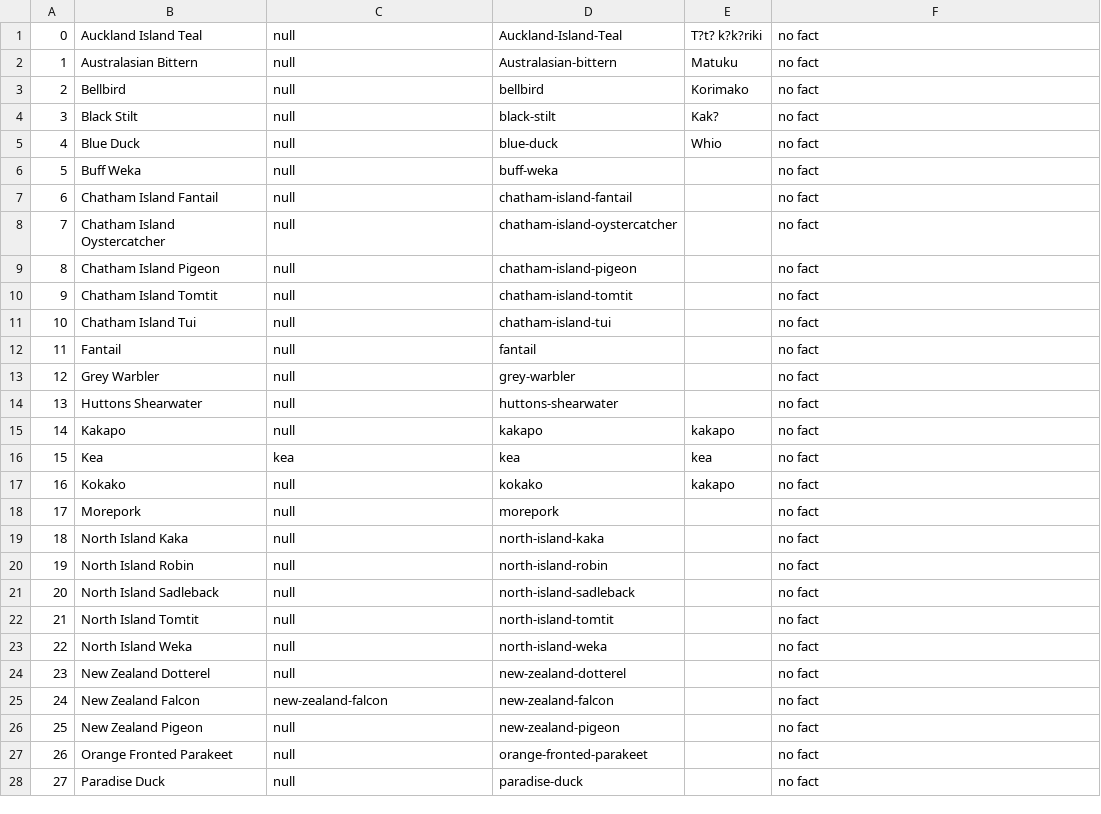
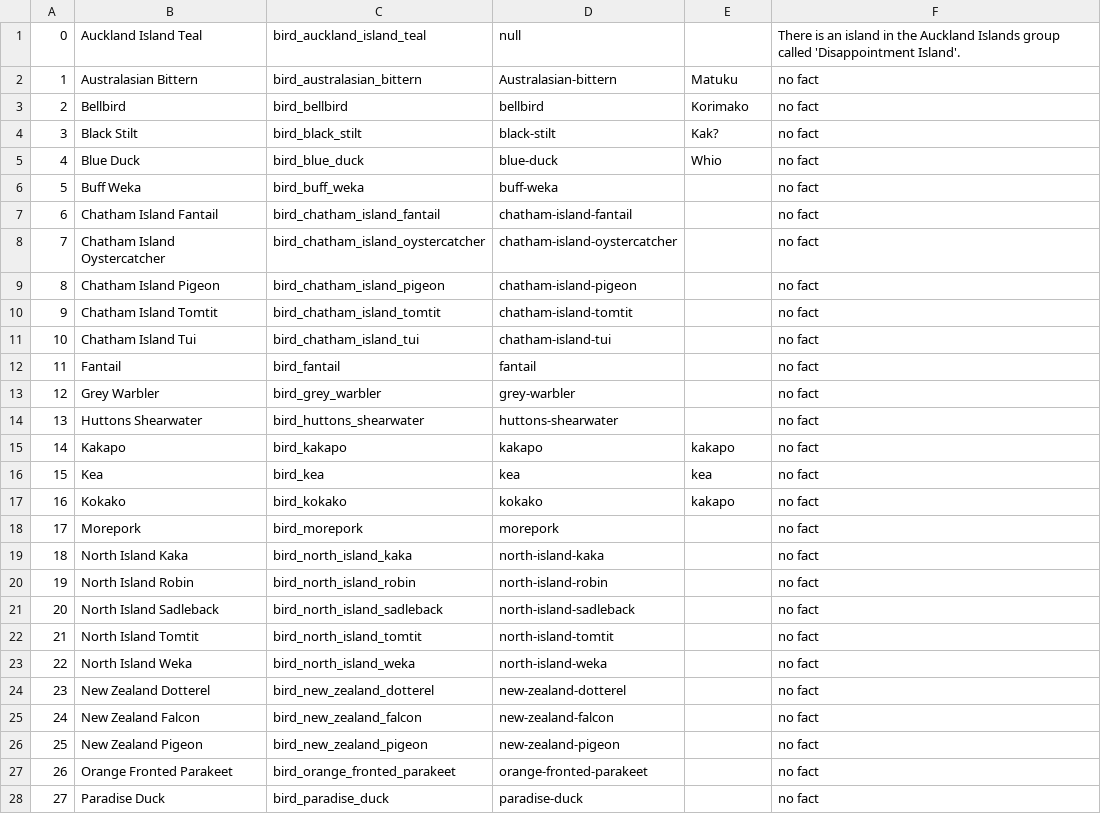
Before and after one commit to NyoomNyoom/COSC345-Manu-project, a CSV file: ManuProjectFiles/app/src/main/assets/bird-data.csv, drawn as a sheet; only a part is shown; the diff covers the shown part only.

Commit message:
Update bird-data.csv

```diff
--- a/ManuProjectFiles/app/src/main/assets/bird-data.csv
+++ b/ManuProjectFiles/app/src/main/assets/bird-data.csv
@@ -1,28 +1,28 @@
-0,Auckland Island Teal,null,Auckland-Island-Teal,T?t? k?k?riki,no fact
-1,Australasian Bittern,null,Australasian-bittern,Matuku,no fact
-2,Bellbird,null,bellbird,Korimako,no fact
-3,Black Stilt,null,black-stilt,Kak?,no fact
-4,Blue Duck,null,blue-duck,Whio,no fact
-5,Buff Weka,null,buff-weka,,no fact
-6,Chatham Island Fantail,null,chatham-island-fantail,,no fact
-7,Chatham Island Oystercatcher,null,chatham-island-oystercatcher,,no fact
-8,Chatham Island Pigeon,null,chatham-island-pigeon,,no fact
-9,Chatham Island Tomtit,null,chatham-island-tomtit,,no fact
-10,Chatham Island Tui,null,chatham-island-tui,,no fact
-11,Fantail,null,fantail,,no fact
-12,Grey Warbler,null,grey-warbler,,no fact
-13,Huttons Shearwater,null,huttons-shearwater,,no fact
-14,Kakapo,null,kakapo,kakapo,no fact
-15,Kea,kea,kea,kea,no fact
-16,Kokako,null,kokako,kakapo,no fact
-17,Morepork,null,morepork,,no fact
-18,North Island Kaka,null,north-island-kaka,,no fact
-19,North Island Robin,null,north-island-robin,,no fact
-20,North Island Sadleback,null,north-island-sadleback,,no fact
-21,North Island Tomtit,null,north-island-tomtit,,no fact
-22,North Island Weka,null,north-island-weka,,no fact
-23,New Zealand Dotterel,null,new-zealand-dotterel,,no fact
-24,New Zealand Falcon,new-zealand-falcon,new-zealand-falcon,,no fact
-25,New Zealand Pigeon,null,new-zealand-pigeon,,no fact
-26,Orange Fronted Parakeet,null,orange-fronted-parakeet,,no fact
-27,Paradise Duck,null,paradise-duck,,no fact
+0,Auckland Island Teal,bird_auckland_island_teal,null,,There is an island in the Auckland Islands group called 'Disappointment Island'.
+1,Australasian Bittern,bird_australasian_bittern,Australasian-bittern,Matuku,no fact
+2,Bellbird,bird_bellbird,bellbird,Korimako,no fact
+3,Black Stilt,bird_black_stilt,black-stilt,Kak?,no fact
+4,Blue Duck,bird_blue_duck,blue-duck,Whio,no fact
+5,Buff Weka,bird_buff_weka,buff-weka,,no fact
+6,Chatham Island Fantail,bird_chatham_island_fantail,chatham-island-fantail,,no fact
+7,Chatham Island Oystercatcher,bird_chatham_island_oystercatcher,chatham-island-oystercatcher,,no fact
+8,Chatham Island Pigeon,bird_chatham_island_pigeon,chatham-island-pigeon,,no fact
+9,Chatham Island Tomtit,bird_chatham_island_tomtit,chatham-island-tomtit,,no fact
+10,Chatham Island Tui,bird_chatham_island_tui,chatham-island-tui,,no fact
+11,Fantail,bird_fantail,fantail,,no fact
+12,Grey Warbler,bird_grey_warbler,grey-warbler,,no fact
+13,Huttons Shearwater,bird_huttons_shearwater,huttons-shearwater,,no fact
+14,Kakapo,bird_kakapo,kakapo,kakapo,no fact
+15,Kea,bird_kea,kea,kea,no fact
+16,Kokako,bird_kokako,kokako,kakapo,no fact
+17,Morepork,bird_morepork,morepork,,no fact
+18,North Island Kaka,bird_north_island_kaka,north-island-kaka,,no fact
+19,North Island Robin,bird_north_island_robin,north-island-robin,,no fact
+20,North Island Sadleback,bird_north_island_sadleback,north-island-sadleback,,no fact
+21,North Island Tomtit,bird_north_island_tomtit,north-island-tomtit,,no fact
+22,North Island Weka,bird_north_island_weka,north-island-weka,,no fact
+23,New Zealand Dotterel,bird_new_zealand_dotterel,new-zealand-dotterel,,no fact
+24,New Zealand Falcon,bird_new_zealand_falcon,new-zealand-falcon,,no fact
+25,New Zealand Pigeon,bird_new_zealand_pigeon,new-zealand-pigeon,,no fact
+26,Orange Fronted Parakeet,bird_orange_fronted_parakeet,orange-fronted-parakeet,,no fact
+27,Paradise Duck,bird_paradise_duck,paradise-duck,,no fact
```
Also changed, not shown: 19 edited cells elsewhere in this file.
